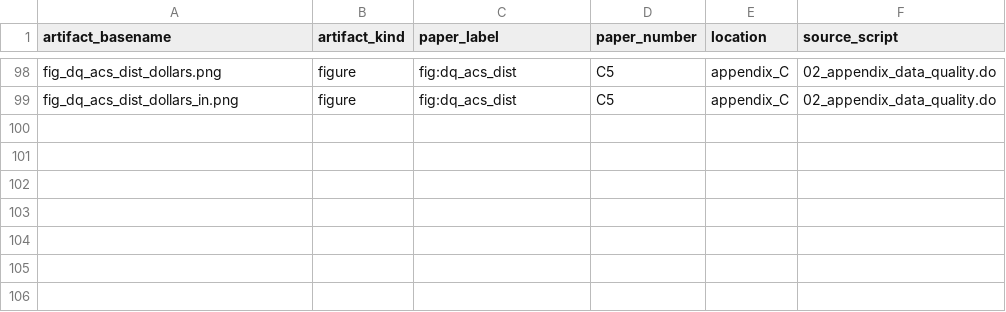
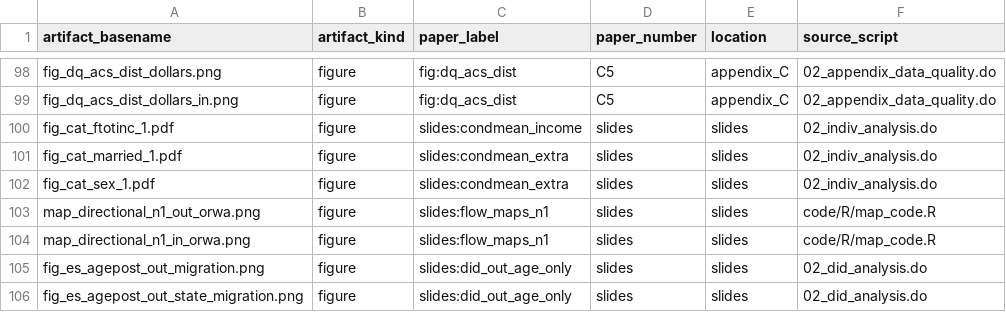
Before and after one commit to johniselin-econ/multnomah-county-tax, a CSV file: resources/paper_manifest.csv, drawn as a sheet; only a part is shown, gaps mark what is left out.

```diff
--- a/resources/paper_manifest.csv
+++ b/resources/paper_manifest.csv
@@ -99 +99,8 @@ fig_dq_acs_dist_dollars.png,figure,fig:dq_acs_dist,C5,appendix_C,02_appendix_dat
 fig_dq_acs_dist_dollars_in.png,figure,fig:dq_acs_dist,C5,appendix_C,02_appendix_data_quality.do
+fig_cat_ftotinc_1.pdf,figure,slides:condmean_income,slides,slides,02_indiv_analysis.do
+fig_cat_married_1.pdf,figure,slides:condmean_extra,slides,slides,02_indiv_analysis.do
+fig_cat_sex_1.pdf,figure,slides:condmean_extra,slides,slides,02_indiv_analysis.do
+map_directional_n1_out_orwa.png,figure,slides:flow_maps_n1,slides,slides,code/R/map_code.R
+map_directional_n1_in_orwa.png,figure,slides:flow_maps_n1,slides,slides,code/R/map_code.R
+fig_es_agepost_out_migration.png,figure,slides:did_out_age_only,slides,slides,02_did_analysis.do
+fig_es_agepost_out_state_migration.png,figure,slides:did_out_age_only,slides,slides,02_did_analysis.do
```
